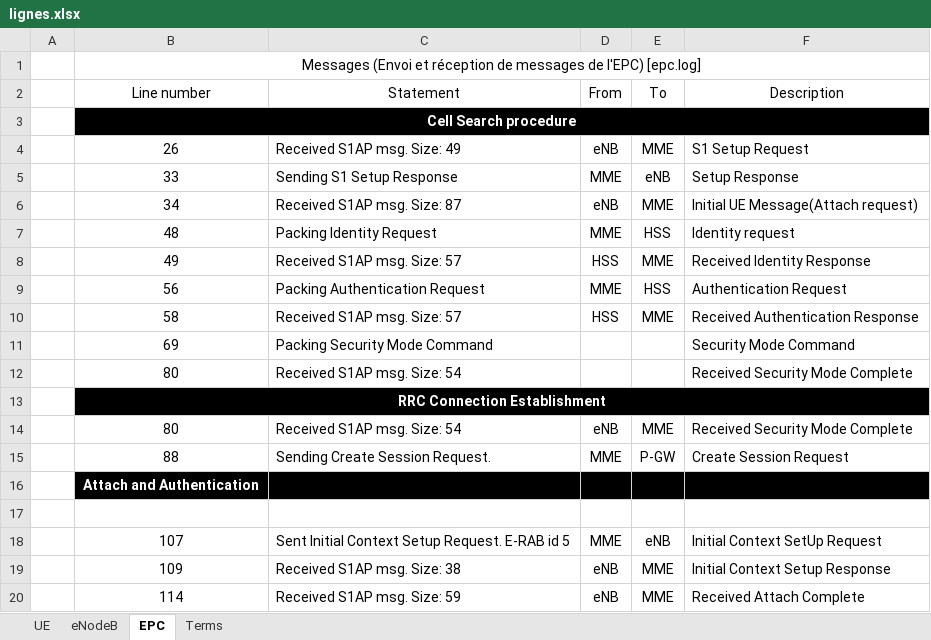
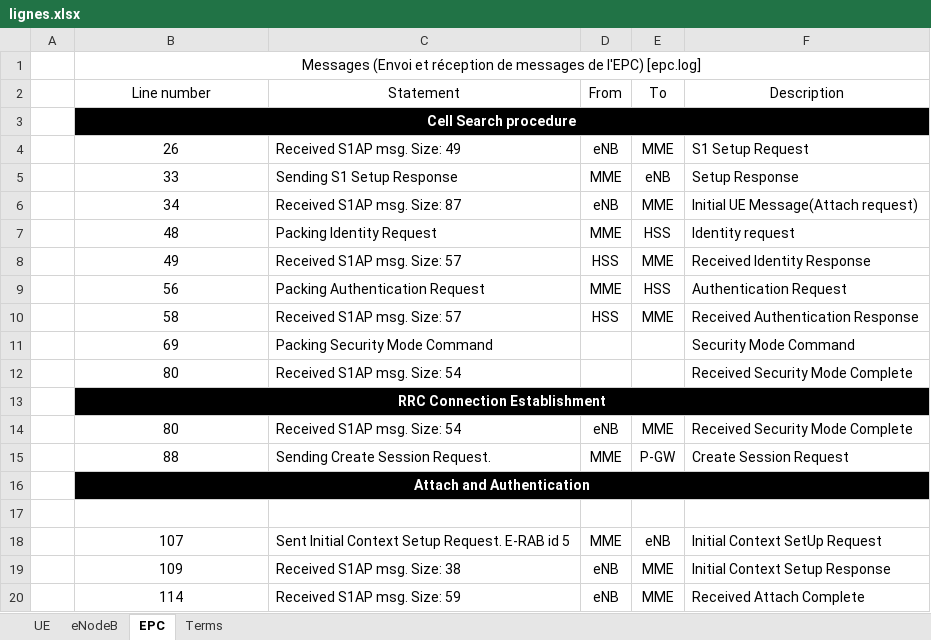
Before and after one commit to lmacedob/PIR-7, an Excel workbook: lignes.xlsx, sheet EPC, drawn as a sheet; values as stored, in another font and other column widths than the file's, no borders; the diff names each change by its address in the sheet, - before the commit and + after, or states it on an @@ line.

```diff
--- a/lignes.xlsx (sheet EPC)
+++ b/lignes.xlsx (sheet EPC)
+B16:F16 merged
```
Also changed, not shown: 4 other files.
